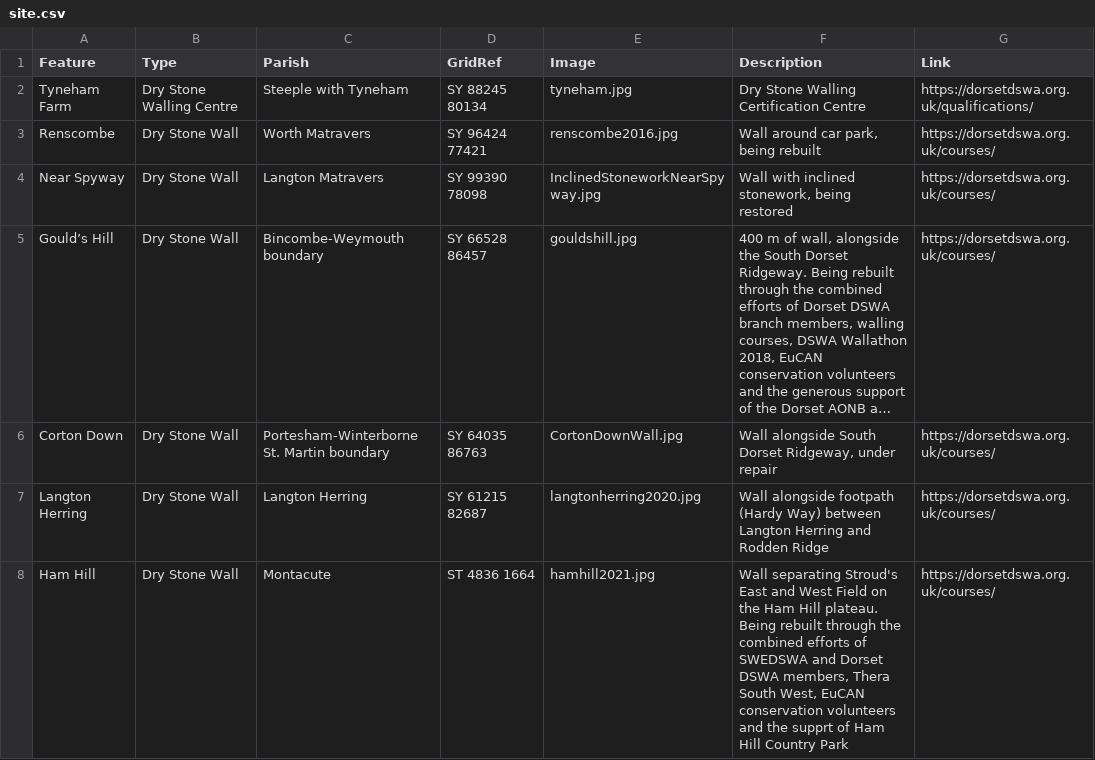
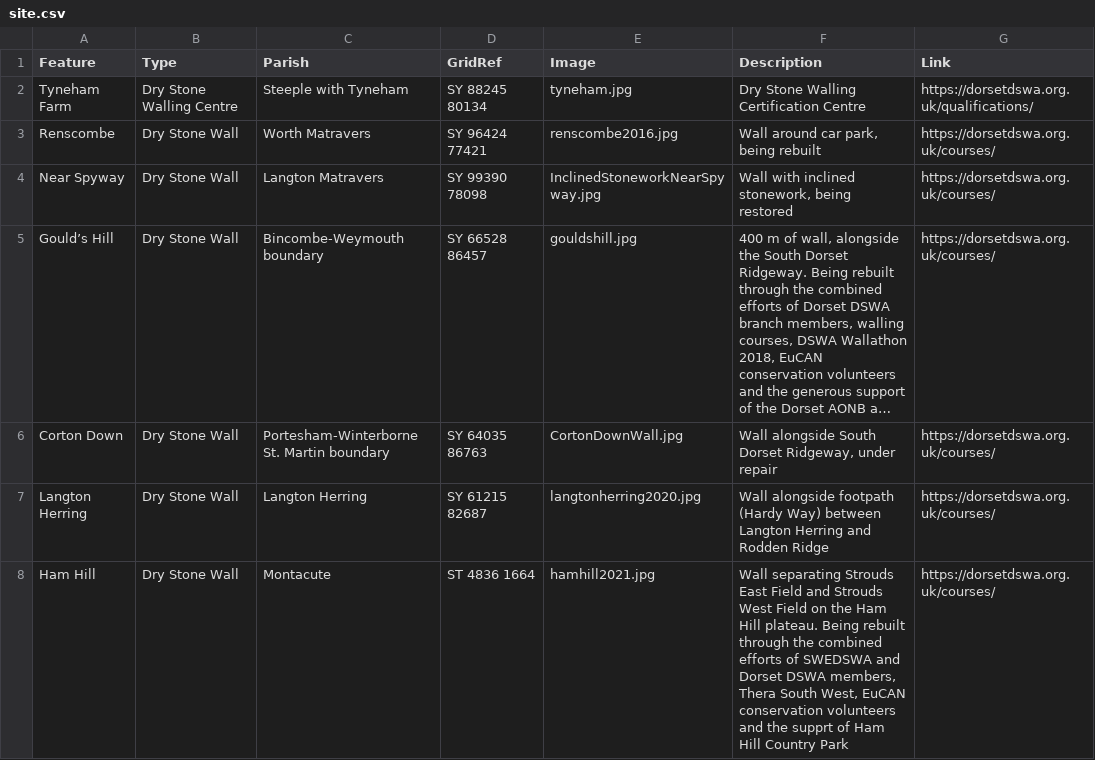
Before and after one commit to geoffrowland/dorsetdswa, a CSV file: site.csv, drawn as a sheet; long unchanged cells end in ….

Commit message:
Update site.csv

```diff
--- a/site.csv
+++ b/site.csv
@@ -7,2 +7,2 @@ Corton Down,Dry Stone Wall,Portesham-Winterborne St. Martin boundary,SY 64035 86
 Langton Herring,Dry Stone Wall,Langton Herring,SY 61215 82687,langtonherring2020.jpg,Wall alongside footpath (Hardy Way) between Langton Herring and Rodden Ridge,https://dorsetdswa.org.uk/courses/
-Ham Hill,Dry Stone Wall, Montacute,ST 4836 1664,hamhill2021.jpg,"Wall separating Stroud's East and West Field on the Ham Hill plateau. Being rebuilt through the combined efforts of SWEDSWA and Dorset DSWA members, Thera South West, EuCAN conservation volunteers and the supprt of Ham Hill Country Park",https://dorsetdswa.org.uk/courses/
+Ham Hill,Dry Stone Wall, Montacute,ST 4836 1664,hamhill2021.jpg,"Wall separating Strouds East Field and Strouds West Field on the Ham Hill plateau. Being rebuilt through the combined efforts of SWEDSWA and Dorset DSWA members, Thera South West, EuCAN conservation volunteers and the supprt of Ham Hill Country Park",https://dorsetdswa.org.uk/courses/
```
